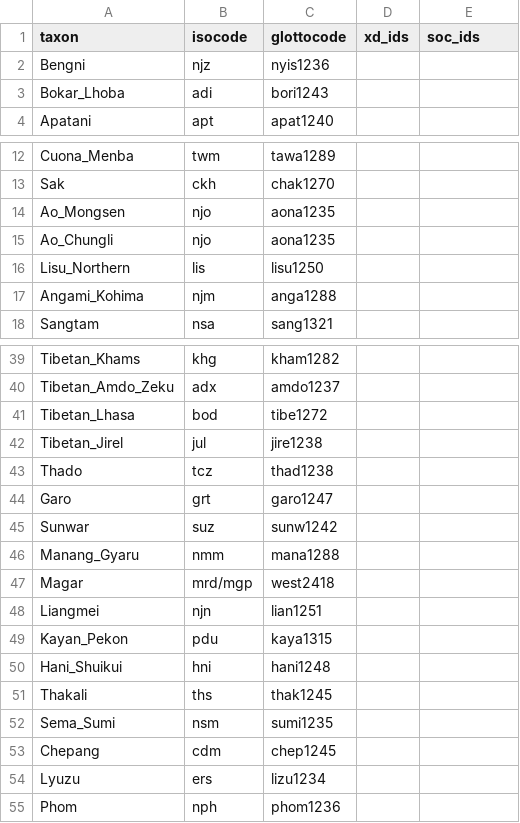
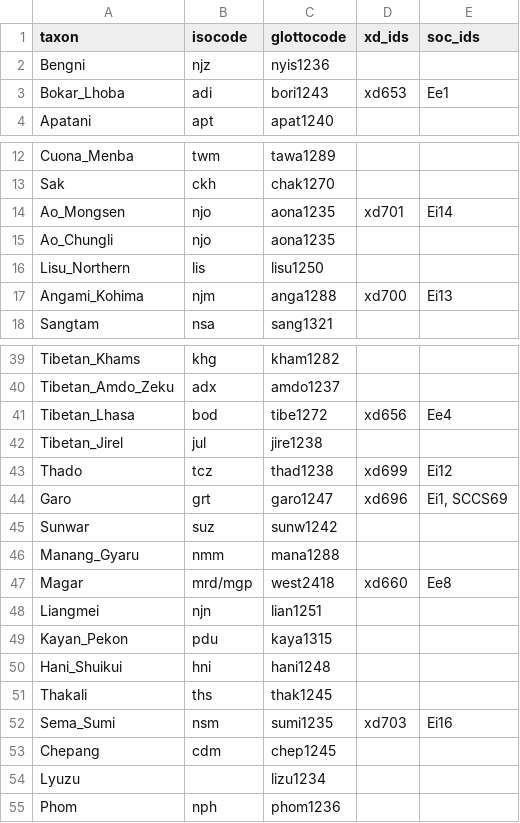
Before and after one commit to D-PLACE/dplace-data, a CSV file: phylogenies/zhang_et_al2019/taxa.csv, drawn as a sheet; only a part is shown, gaps mark what is left out; the diff covers the shown part only.

Commit message:
first pass mapping

```diff
--- a/phylogenies/zhang_et_al2019/taxa.csv
+++ b/phylogenies/zhang_et_al2019/taxa.csv
@@ -3 +3 @@ Bengni,njz,nyis1236
-Bokar_Lhoba,adi,bori1243
+Bokar_Lhoba,adi,bori1243,xd653,Ee1
@@ -14 +14 @@ Sak,ckh,chak1270
-Ao_Mongsen,njo,aona1235
+Ao_Mongsen,njo,aona1235,xd701,Ei14
@@ -17 +17 @@ Lisu_Northern,lis,lisu1250
-Angami_Kohima,njm,anga1288
+Angami_Kohima,njm,anga1288,xd700,Ei13
@@ -41 +41 @@ Tibetan_Amdo_Zeku,adx,amdo1237
-Tibetan_Lhasa,bod,tibe1272
+Tibetan_Lhasa,bod,tibe1272,xd656,Ee4
@@ -43,2 +43,2 @@ Tibetan_Jirel,jul,jire1238
-Thado,tcz,thad1238
-Garo,grt,garo1247
+Thado,tcz,thad1238,xd699,Ei12
+Garo,grt,garo1247,xd696,"Ei1, SCCS69"
@@ -47 +47 @@ Manang_Gyaru,nmm,mana1288
-Magar,mrd/mgp,west2418
+Magar,mrd/mgp,west2418,xd660,Ee8
@@ -52 +52 @@ Thakali,ths,thak1245
-Sema_Sumi,nsm,sumi1235
+Sema_Sumi,nsm,sumi1235,xd703,Ei16
@@ -54 +54 @@ Chepang,cdm,chep1245
-Lyuzu,ers,lizu1234
+Lyuzu,,lizu1234,,
```
Also changed, not shown: 9 edited cells elsewhere in this file.
